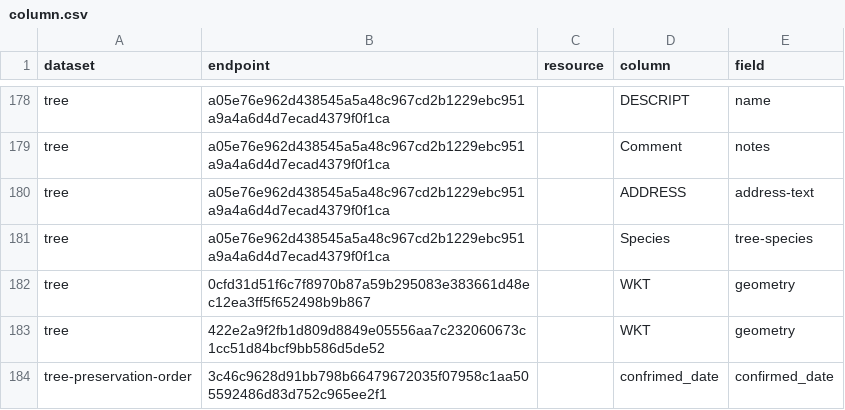
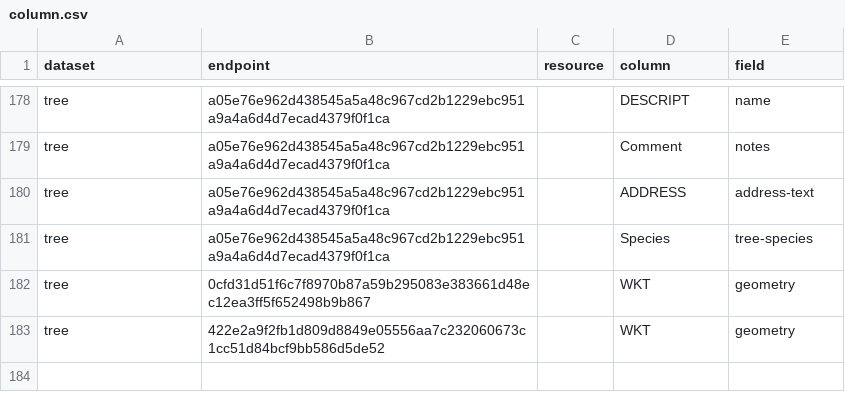
Before and after one commit to digital-land/tree-preservation-order-collection, a CSV file: pipeline/column.csv, drawn as a sheet; only a part is shown, gaps mark what is left out.

Commit message:
delete Dover column mapping

```diff
--- a/pipeline/column.csv
+++ b/pipeline/column.csv
@@ -183,2 +183 @@ tree,0cfd31d51f6c7f8970b87a59b295083e383661d48ec12ea3ff5f652498b9b867,,WKT,geome
 tree,422e2a9f2fb1d809d8849e05556aa7c232060673c1cc51d84bcf9bb586d5de52,,WKT,geometry
-tree-preservation-order,3c46c9628d91bb798b66479672035f07958c1aa505592486d83d752c965ee2f1,,confrimed_date,confirmed_date
```
